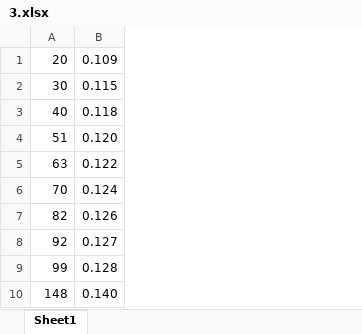
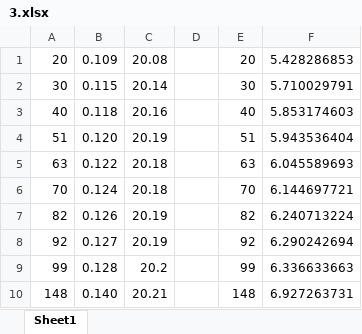
Before and after one commit to Zygo01/Electrocics, an Excel workbook: 2a/Data/3.xlsx, sheet Sheet1, drawn as a sheet; only a part is shown; values as stored, in another font and other column widths than the file's, no borders; charts and pictures not drawn; the diff names each change by its address in the sheet, - before the commit and + after, or states it on an @@ line.

Commit message:
Update 3.xlsx

```diff
--- a/2a/Data/3.xlsx (sheet Sheet1)
+++ b/2a/Data/3.xlsx (sheet Sheet1)
+column C, rows 1-10: 20.08 | 20.14 | 20.16 | 20.19 | 20.18 | 20.18 | 20.19 | 20.19 | 20.2 | 20.21
+column D, empty
+column E, rows 1-10: 20 | 30 | 40 | 51 | 63 | 70 | 82 | 92 | 99 | 148
+column F, rows 1-10: 5.428286853 | 5.710029791 | 5.853174603 | 5.943536404 | 6.045589693 | 6.144697721 | 6.240713224 | 6.290242694 | 6.336633663 | 6.927263731
```
Also changed, not shown: charts or pictures.
